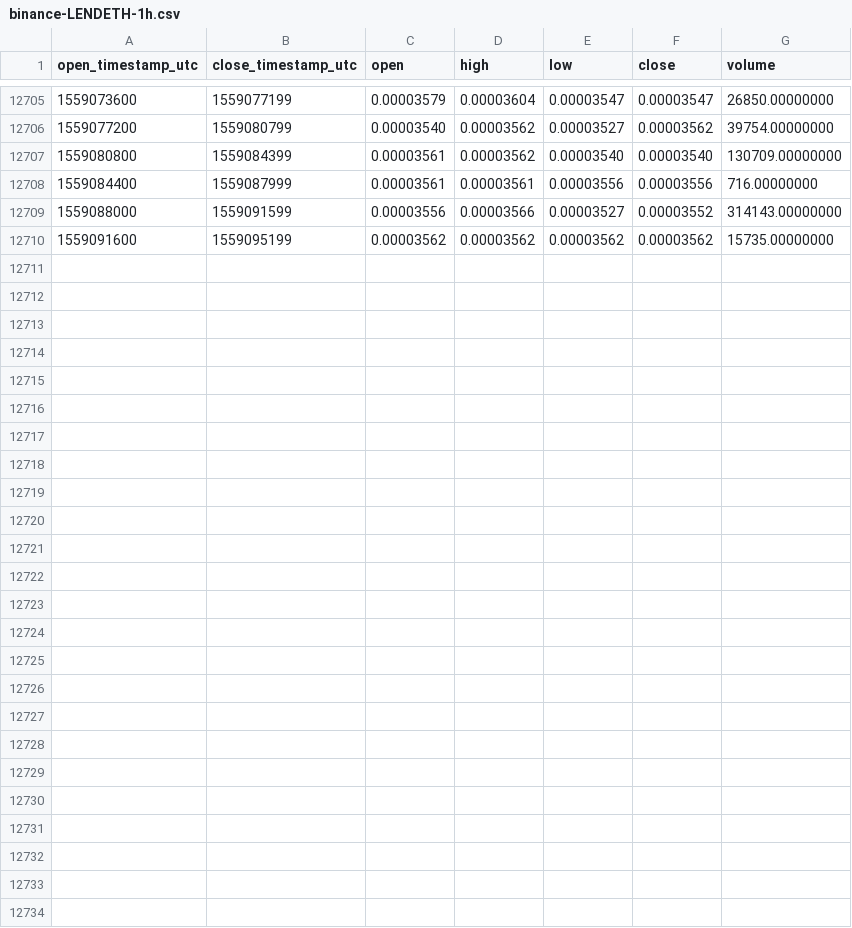
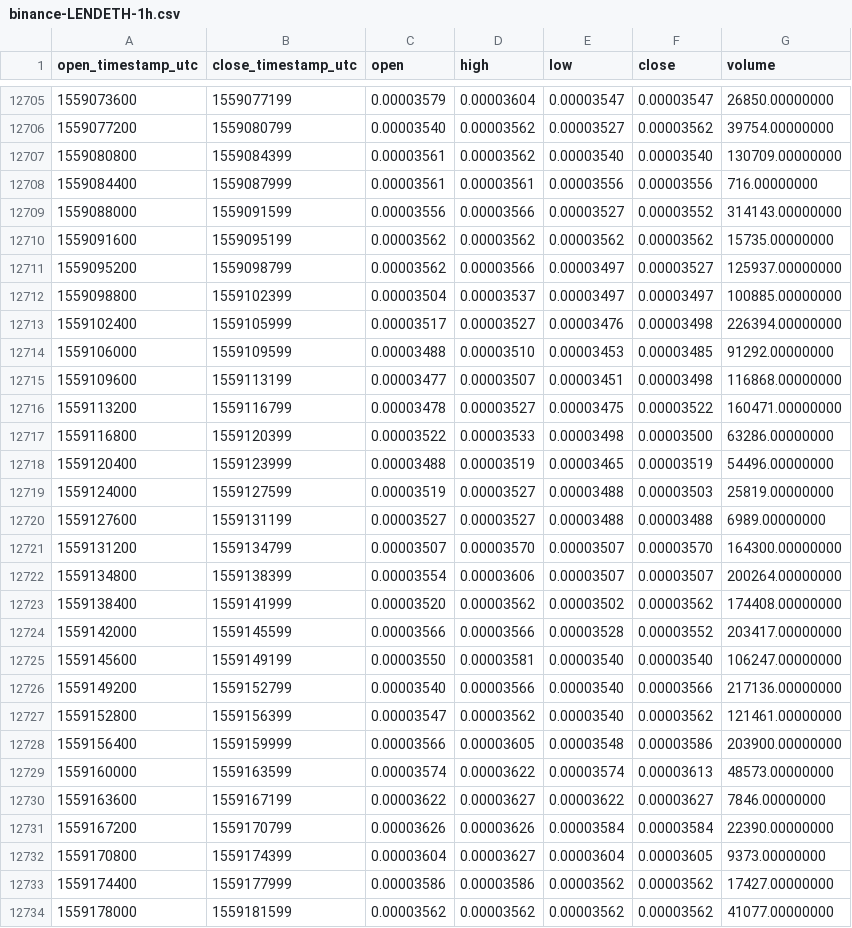
Before and after one commit to cryptobigbro/binance-LENDETH, a CSV file: binance-LENDETH-1h.csv, drawn as a sheet; only a part is shown, gaps mark what is left out.

Commit message:
Update OHLCV data.

```diff
--- a/binance-LENDETH-1h.csv
+++ b/binance-LENDETH-1h.csv
@@ -12710 +12710,25 @@ open_timestamp_utc,close_timestamp_utc,open,high,low,close,volume
 1559091600,1559095199,0.00003562,0.00003562,0.00003562,0.00003562,15735.00000000
+1559095200,1559098799,0.00003562,0.00003566,0.00003497,0.00003527,125937.00000000
+1559098800,1559102399,0.00003504,0.00003537,0.00003497,0.00003497,100885.00000000
+1559102400,1559105999,0.00003517,0.00003527,0.00003476,0.00003498,226394.00000000
+1559106000,1559109599,0.00003488,0.00003510,0.00003453,0.00003485,91292.00000000
+1559109600,1559113199,0.00003477,0.00003507,0.00003451,0.00003498,116868.00000000
+1559113200,1559116799,0.00003478,0.00003527,0.00003475,0.00003522,160471.00000000
+1559116800,1559120399,0.00003522,0.00003533,0.00003498,0.00003500,63286.00000000
+1559120400,1559123999,0.00003488,0.00003519,0.00003465,0.00003519,54496.00000000
+1559124000,1559127599,0.00003519,0.00003527,0.00003488,0.00003503,25819.00000000
+1559127600,1559131199,0.00003527,0.00003527,0.00003488,0.00003488,6989.00000000
+1559131200,1559134799,0.00003507,0.00003570,0.00003507,0.00003570,164300.00000000
+1559134800,1559138399,0.00003554,0.00003606,0.00003507,0.00003507,200264.00000000
+1559138400,1559141999,0.00003520,0.00003562,0.00003502,0.00003562,174408.00000000
+1559142000,1559145599,0.00003566,0.00003566,0.00003528,0.00003552,203417.00000000
+1559145600,1559149199,0.00003550,0.00003581,0.00003540,0.00003540,106247.00000000
+1559149200,1559152799,0.00003540,0.00003566,0.00003540,0.00003566,217136.00000000
+1559152800,1559156399,0.00003547,0.00003562,0.00003540,0.00003562,121461.00000000
+1559156400,1559159999,0.00003566,0.00003605,0.00003548,0.00003586,203900.00000000
+1559160000,1559163599,0.00003574,0.00003622,0.00003574,0.00003613,48573.00000000
+1559163600,1559167199,0.00003622,0.00003627,0.00003622,0.00003627,7846.00000000
+1559167200,1559170799,0.00003626,0.00003626,0.00003584,0.00003584,22390.00000000
+1559170800,1559174399,0.00003604,0.00003627,0.00003604,0.00003605,9373.00000000
+1559174400,1559177999,0.00003586,0.00003586,0.00003562,0.00003562,17427.00000000
+1559178000,1559181599,0.00003562,0.00003562,0.00003562,0.00003562,41077.00000000
```
Also changed, not shown: binance-LENDETH-1d.csv, binance-LENDETH-1w.csv.
